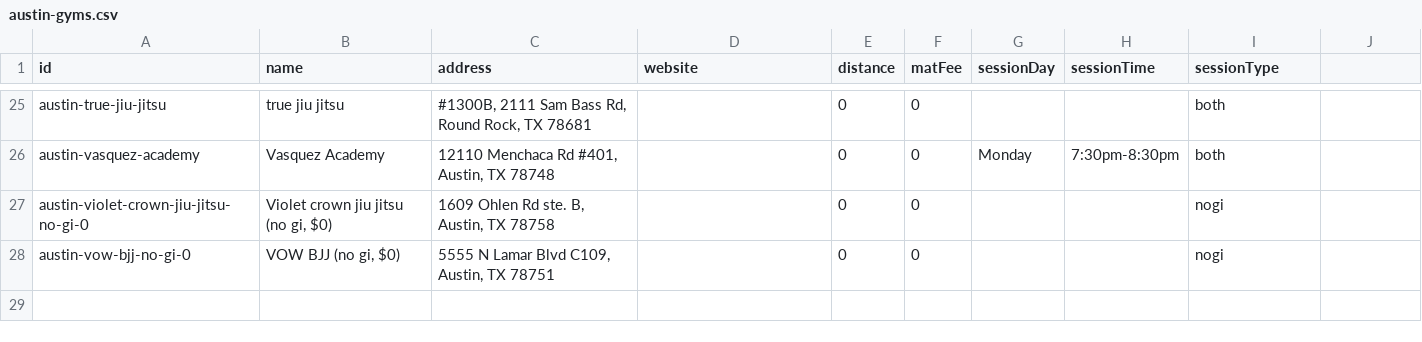
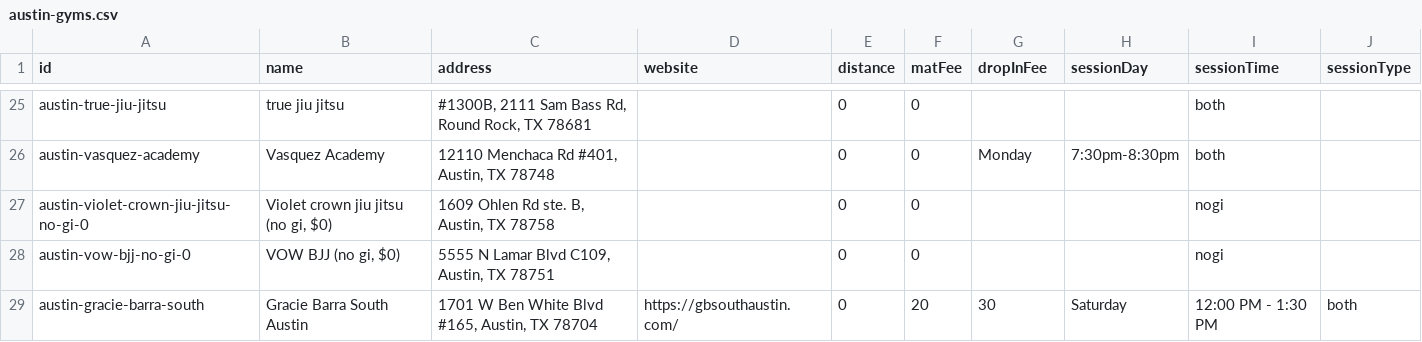
Before and after one commit to victorbabiuc/Find-Jiu-Jitsu, a CSV file: data/austin-gyms.csv, drawn as a sheet; only a part is shown, gaps mark what is left out; the diff names each change by its address in the sheet, - before the commit and + after, or states it on an @@ line.

```diff
--- a/data/austin-gyms.csv
+++ b/data/austin-gyms.csv
-G1: sessionDay
+G1: dropInFee
-H1: sessionTime
+H1: sessionDay
-I1: sessionType
+I1: sessionTime
-J1: (empty)
+J1: sessionType
+row 29: austin-gracie-barra-south | Gracie Barra South Austin | 1701 W Ben White Blvd #165, Austin, TX 78704 | https://gbsouthaustin.com/ | 0 | 20 | 30 | Saturday | 12:00 PM - 1:30 PM | both
```
Also changed, not shown: data/tampa-gyms.csv.
